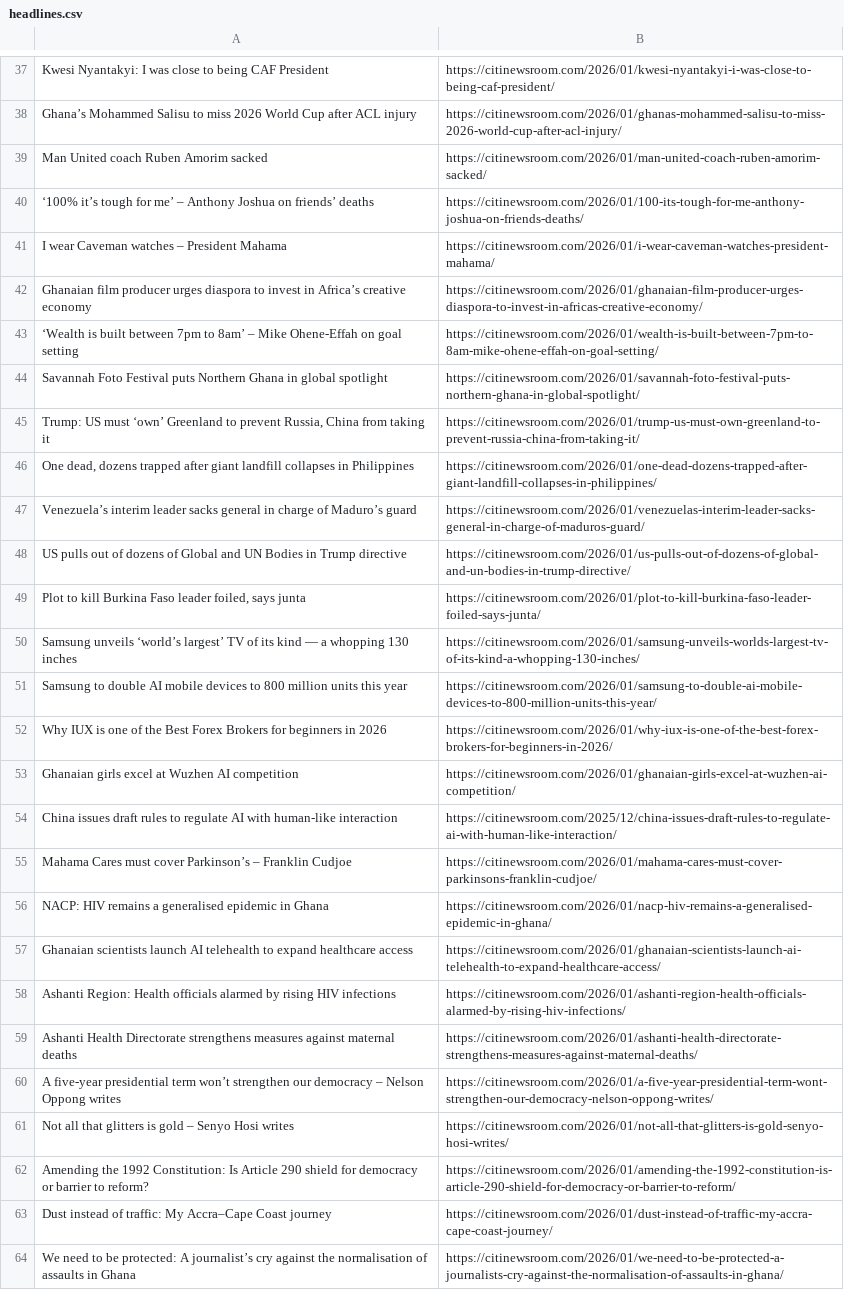
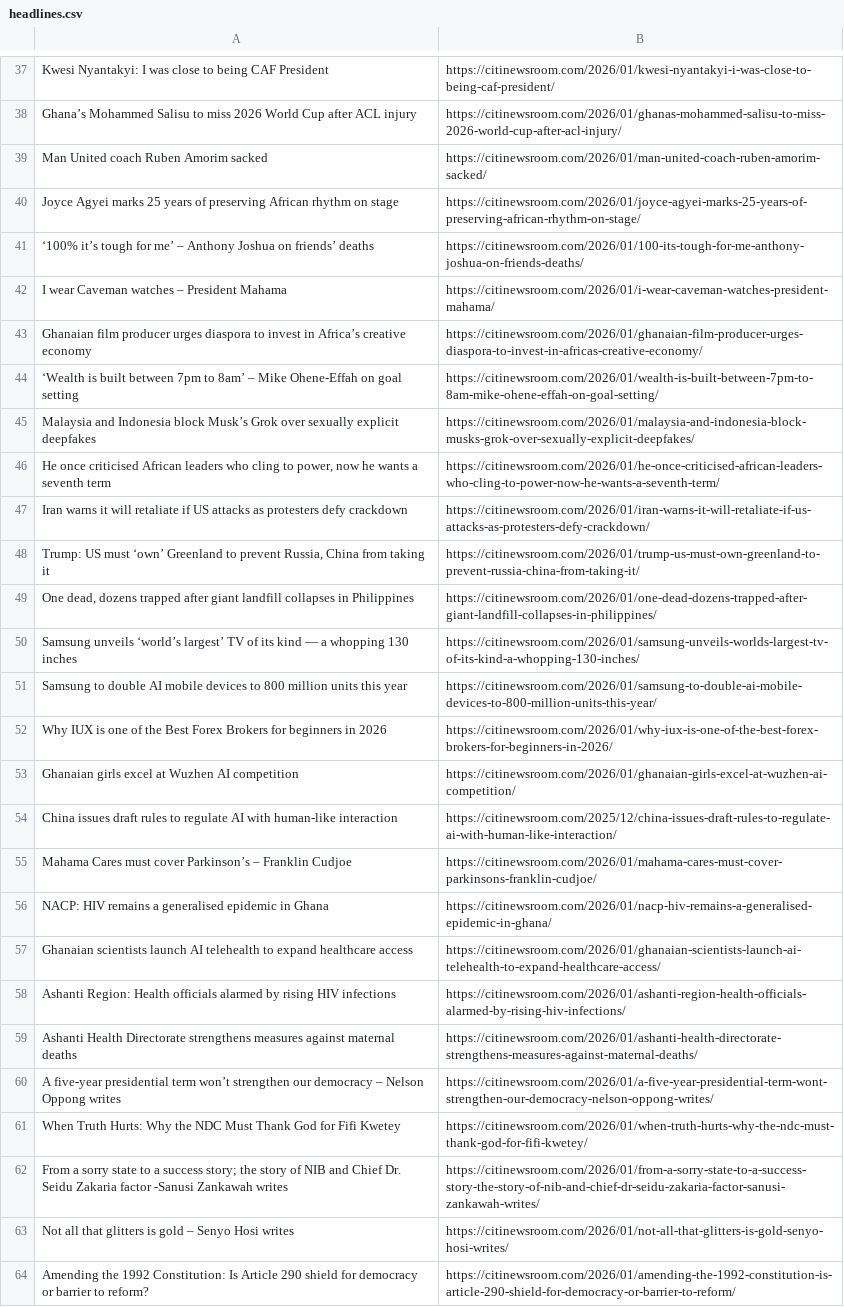
Before and after one commit to Annerquaye/citi-scraper, a CSV file: data/headlines.csv, drawn as a sheet; only a part is shown, gaps mark what is left out; removed rows and columns are numbered as before the commit, all else as after; the diff covers the shown part only; the diff names each change by its address in the sheet, - before the commit and + after, or states it on an @@ line.

```diff
--- a/data/headlines.csv
+++ b/data/headlines.csv
+row 40: Joyce Agyei marks 25 years of preserving African rhythm on stage | https://citinewsroom.com/2026/01/joyce-agyei-marks-25-years-of-preserving-african-rhythm-on-stage/
-row 44: Savannah Foto Festival puts Northern Ghana in global spotlight | https://citinewsroom.com/2026/01/savannah-foto-festival-puts-northern-ghana-in-global-spotlight/
+row 45: Malaysia and Indonesia block Musk’s Grok over sexually explicit deepfakes | https://citinewsroom.com/2026/01/malaysia-and-indonesia-block-musks-grok-over-sexually-explicit-deepfakes/
+row 46: He once criticised African leaders who cling to power, now he wants a seventh term | https://citinewsroom.com/2026/01/he-once-criticised-african-leaders-who-cling-to-power-now-he-wants-a-seventh-term/
+row 47: Iran warns it will retaliate if US attacks as protesters defy crackdown | https://citinewsroom.com/2026/01/iran-warns-it-will-retaliate-if-us-attacks-as-protesters-defy-crackdown/
-row 47: Venezuela’s interim leader sacks general in charge of Maduro’s guard | https://citinewsroom.com/2026/01/venezuelas-interim-leader-sacks-general-in-charge-of-maduros-guard/
-row 48: US pulls out of dozens of Global and UN Bodies in Trump directive | https://citinewsroom.com/2026/01/us-pulls-out-of-dozens-of-global-and-un-bodies-in-trump-directive/
-row 49: Plot to kill Burkina Faso leader foiled, says junta | https://citinewsroom.com/2026/01/plot-to-kill-burkina-faso-leader-foiled-says-junta/
+row 61: When Truth Hurts: Why the NDC Must Thank God for Fifi Kwetey | https://citinewsroom.com/2026/01/when-truth-hurts-why-the-ndc-must-thank-god-for-fifi-kwetey/
+row 62: From a sorry state to a success story; the story of NIB and Chief Dr. Seidu Zakaria factor -Sanusi Zankawah writes | https://citinewsroom.com/2026/01/from-a-sorry-state-to-a-success-story-the-story-of-nib-and-chief-dr-seidu-zakaria-factor-sanusi-zankawah-writes/
-row 63: Dust instead of traffic: My Accra–Cape Coast journey | https://citinewsroom.com/2026/01/dust-instead-of-traffic-my-accra-cape-coast-journey/
-row 64: We need to be protected: A journalist’s cry against the normalisation of assaults in Ghana | https://citinewsroom.com/2026/01/we-need-to-be-protected-a-journalists-cry-against-the-normalisation-of-assaults-in-ghana/
```
Also changed, not shown: 29 added rows, 29 removed rows and 2 edited cells elsewhere in this file.
